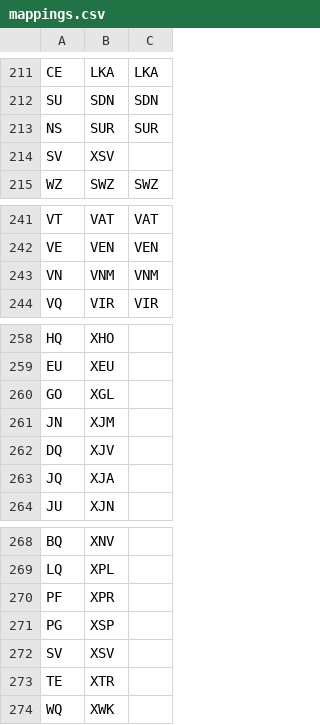
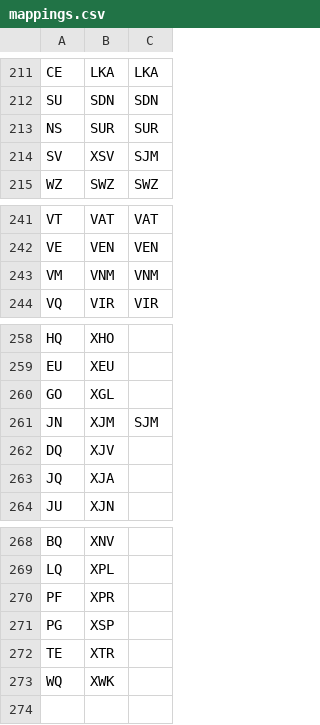
Before and after one commit to codice/countrycode, a CSV file: converter/src/main/resources/mappings.csv, drawn as a sheet; only a part is shown, gaps mark what is left out.

```diff
--- a/converter/src/main/resources/mappings.csv
+++ b/converter/src/main/resources/mappings.csv
@@ -213,3 +213,3 @@ SU,SDN,SDN
 NS,SUR,SUR
-SV,XSV
+SV,XSV,SJM
 WZ,SWZ,SWZ
@@ -242,3 +242,3 @@ VT,VAT,VAT
 VE,VEN,VEN
-VN,VNM,VNM
+VM,VNM,VNM
 VQ,VIR,VIR
@@ -260,3 +260,3 @@ EU,XEU
 GO,XGL
-JN,XJM
+JN,XJM,SJM
 DQ,XJV
@@ -271,3 +271,2 @@ PF,XPR
 PG,XSP
-SV,XSV
 TE,XTR
```
Also changed, not shown: 2 other files.
